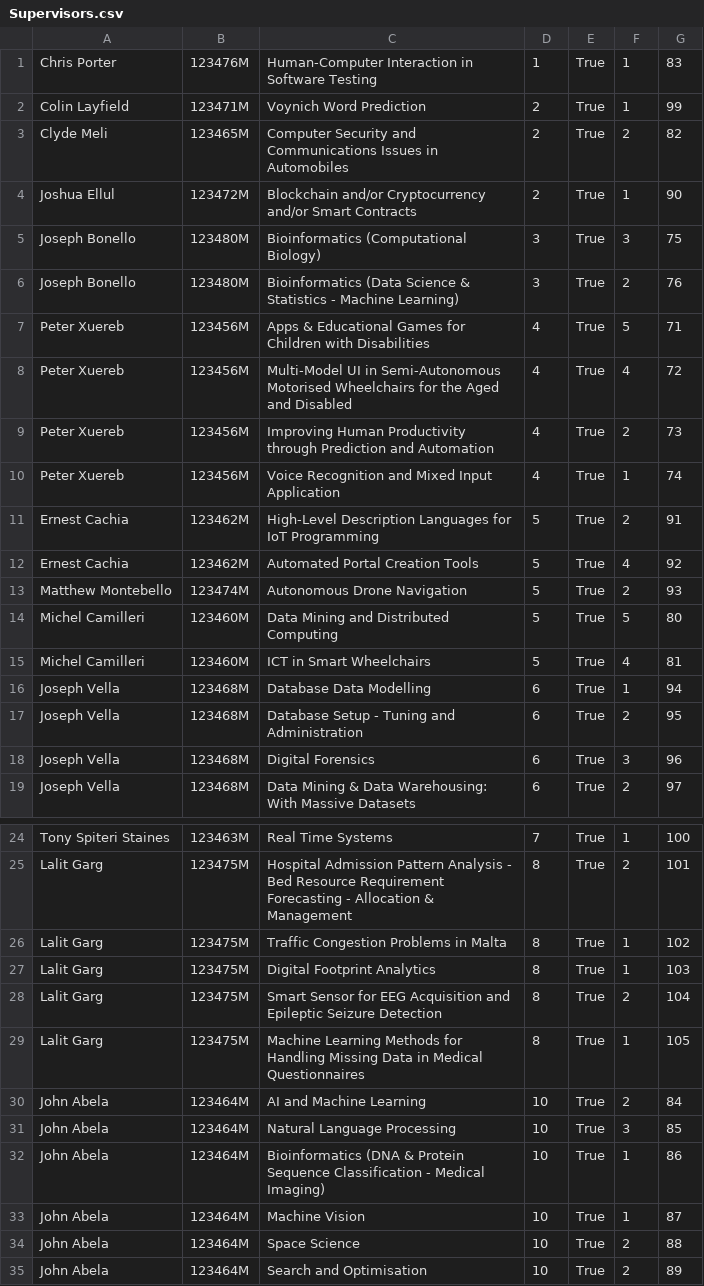
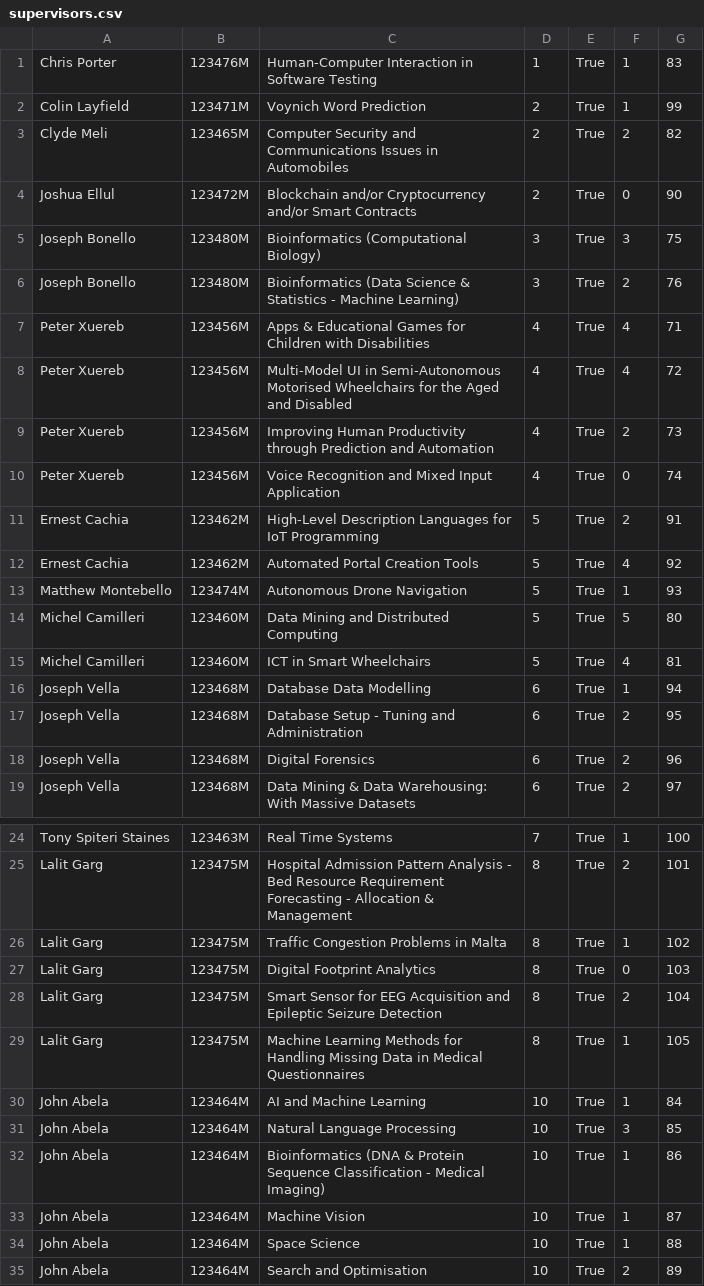
Before and after one commit to NicoleCassar/GAPT, a CSV file: FYPAllocationTest/FYPAllocationTest/wwwroot/csv/supervisors.csv (was FYPAllocationTest/FYPAllocationTest/Supervisors.csv), drawn as a sheet; only a part is shown, gaps mark what is left out.

```diff
--- a/FYPAllocationTest/FYPAllocationTest/Supervisors.csv
+++ b/FYPAllocationTest/FYPAllocationTest/wwwroot/csv/supervisors.csv
@@ -3,12 +3,12 @@ Colin Layfield,123471M,Voynich Word Prediction,2,True,1,99
 Clyde Meli,123465M,Computer Security and Communications Issues in Automobiles,2,True,2,82
-Joshua Ellul,123472M,Blockchain and/or Cryptocurrency and/or Smart Contracts,2,True,1,90
+Joshua Ellul,123472M,Blockchain and/or Cryptocurrency and/or Smart Contracts,2,True,0,90
 Joseph Bonello,123480M,Bioinformatics (Computational Biology),3,True,3,75
 Joseph Bonello,123480M,Bioinformatics (Data Science & Statistics - Machine Learning),3,True,2,76
-Peter Xuereb,123456M,Apps & Educational Games for Children with Disabilities,4,True,5,71
+Peter Xuereb,123456M,Apps & Educational Games for Children with Disabilities,4,True,4,71
 Peter Xuereb,123456M,Multi-Model UI in Semi-Autonomous Motorised Wheelchairs for the Aged and Disabled,4,True,4,72
 Peter Xuereb,123456M,Improving Human Productivity through Prediction and Automation,4,True,2,73
-Peter Xuereb,123456M,Voice Recognition and Mixed Input Application,4,True,1,74
+Peter Xuereb,123456M,Voice Recognition and Mixed Input Application,4,True,0,74
 Ernest Cachia,123462M,High-Level Description Languages for IoT Programming,5,True,2,91
 Ernest Cachia,123462M,Automated Portal Creation Tools,5,True,4,92
-Matthew Montebello,123474M,Autonomous Drone Navigation,5,True,2,93
+Matthew Montebello,123474M,Autonomous Drone Navigation,5,True,1,93
 Michel Camilleri,123460M,Data Mining and Distributed Computing,5,True,5,80
@@ -17,3 +17,3 @@ Joseph Vella,123468M,Database Data Modelling,6,True,1,94
 Joseph Vella,123468M,Database Setup - Tuning and Administration,6,True,2,95
-Joseph Vella,123468M,Digital Forensics,6,True,3,96
+Joseph Vella,123468M,Digital Forensics,6,True,2,96
 Joseph Vella,123468M,Data Mining & Data Warehousing: With Massive Datasets,6,True,2,97
@@ -26,6 +26,6 @@ Lalit Garg,123475M,Hospital Admission Pattern Analysis - Bed Resource Requiremen
 Lalit Garg,123475M,Traffic Congestion Problems in Malta,8,True,1,102
-Lalit Garg,123475M,Digital Footprint Analytics,8,True,1,103
+Lalit Garg,123475M,Digital Footprint Analytics,8,True,0,103
 Lalit Garg,123475M,Smart Sensor for EEG Acquisition and Epileptic Seizure Detection,8,True,2,104
 Lalit Garg,123475M,Machine Learning Methods for Handling Missing Data in Medical Questionnaires,8,True,1,105
-John Abela,123464M,AI and Machine Learning,10,True,2,84
+John Abela,123464M,AI and Machine Learning,10,True,1,84
 John Abela,123464M,Natural Language Processing,10,True,3,85
@@ -33,3 +33,3 @@ John Abela,123464M,Bioinformatics (DNA & Protein Sequence Classification - Medic
 John Abela,123464M,Machine Vision,10,True,1,87
-John Abela,123464M,Space Science,10,True,2,88
+John Abela,123464M,Space Science,10,True,1,88
 John Abela,123464M,Search and Optimisation,10,True,2,89
```
Also changed, not shown: 20 other files.
